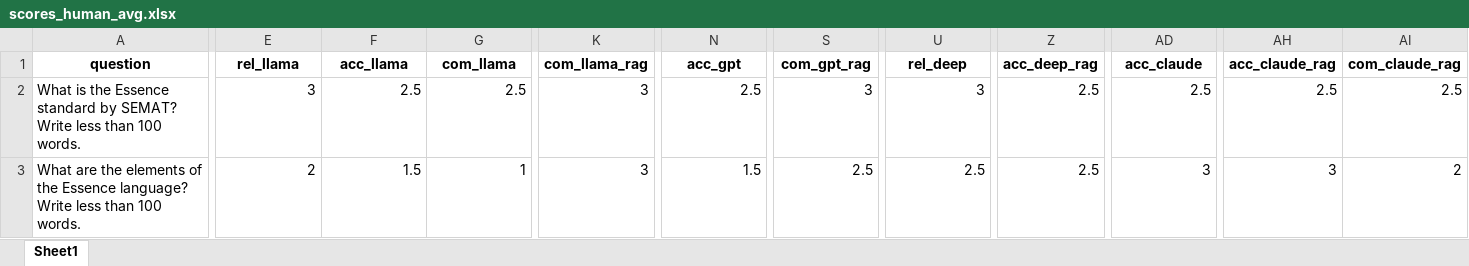
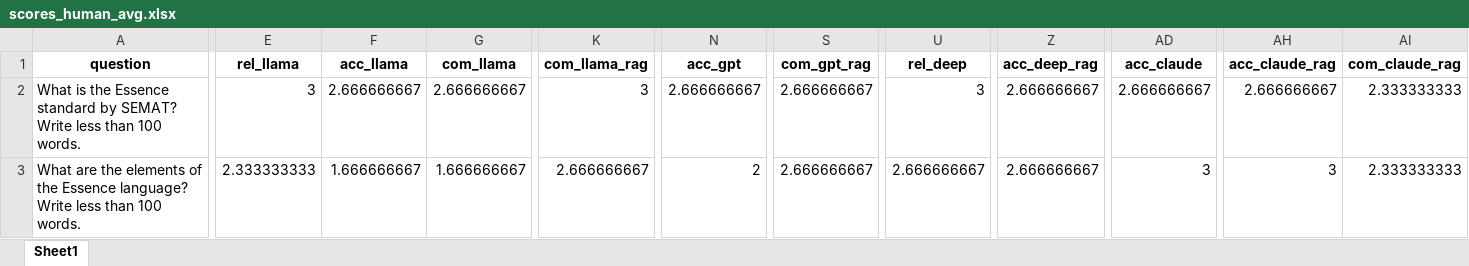
Before and after one commit to sonianicoletti/Essence_LLM, an Excel workbook: evaluation/output/scores_human_avg.xlsx, sheet Sheet1, drawn as a sheet; only a part is shown, gaps mark what is left out; values as stored, in another font and other column widths than the file's, no borders; the diff covers the shown part only; the diff names each change by its address in the sheet, - before the commit and + after, or states it on an @@ line.

Commit message:
new human eval

```diff
--- a/evaluation/output/scores_human_avg.xlsx (sheet Sheet1)
+++ b/evaluation/output/scores_human_avg.xlsx (sheet Sheet1)
-F2 (acc_llama): 2.5
+F2 (acc_llama): 2.666666667
-G2 (com_llama): 2.5
+G2 (com_llama): 2.666666667
-N2 (acc_gpt): 2.5
+N2 (acc_gpt): 2.666666667
-S2 (com_gpt_rag): 3
+S2 (com_gpt_rag): 2.666666667
-Z2:Z3 (acc_deep_rag): 2.5
+Z2:Z3 (acc_deep_rag): 2.666666667
-AD2 (acc_claude): 2.5
+AD2 (acc_claude): 2.666666667
-AH2 (acc_claude_rag): 2.5
+AH2 (acc_claude_rag): 2.666666667
-AI2 (com_claude_rag): 2.5
+AI2 (com_claude_rag): 2.333333333
-E3 (rel_llama): 2
+E3 (rel_llama): 2.333333333
-F3 (acc_llama): 1.5
+F3 (acc_llama): 1.666666667
-G3 (com_llama): 1
+G3 (com_llama): 1.666666667
-K3 (com_llama_rag): 3
+K3 (com_llama_rag): 2.666666667
-N3 (acc_gpt): 1.5
+N3 (acc_gpt): 2
-S3 (com_gpt_rag): 2.5
+S3 (com_gpt_rag): 2.666666667
-U3 (rel_deep): 2.5
+U3 (rel_deep): 2.666666667
-AI3 (com_claude_rag): 2
+AI3 (com_claude_rag): 2.333333333
```
Also changed, not shown: 520 edited cells elsewhere in this sheet, 2 other files.
